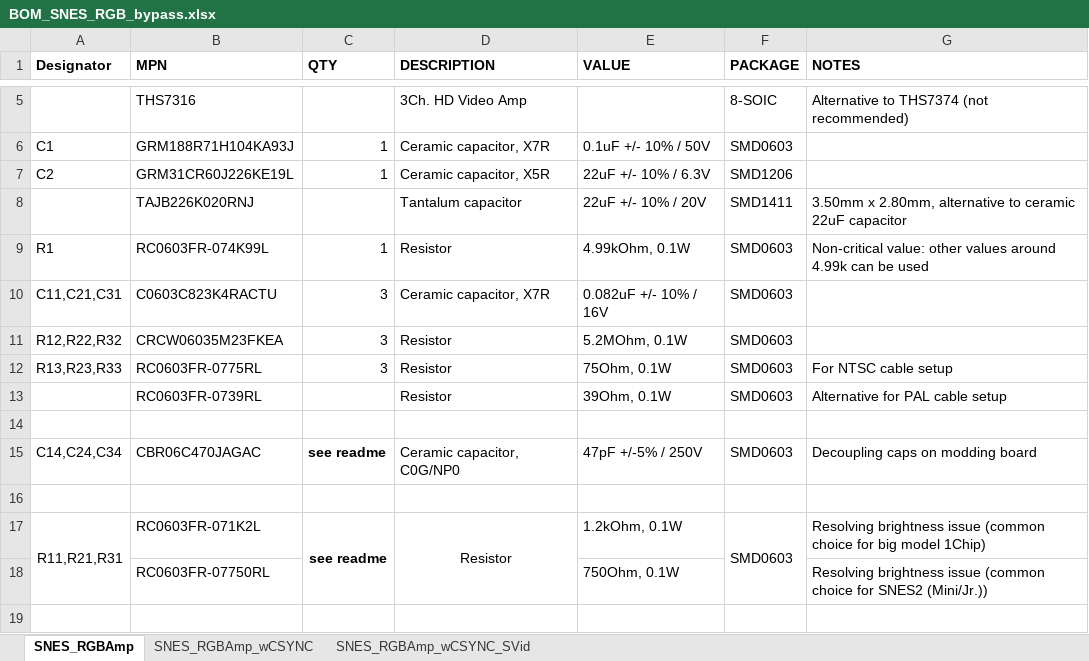
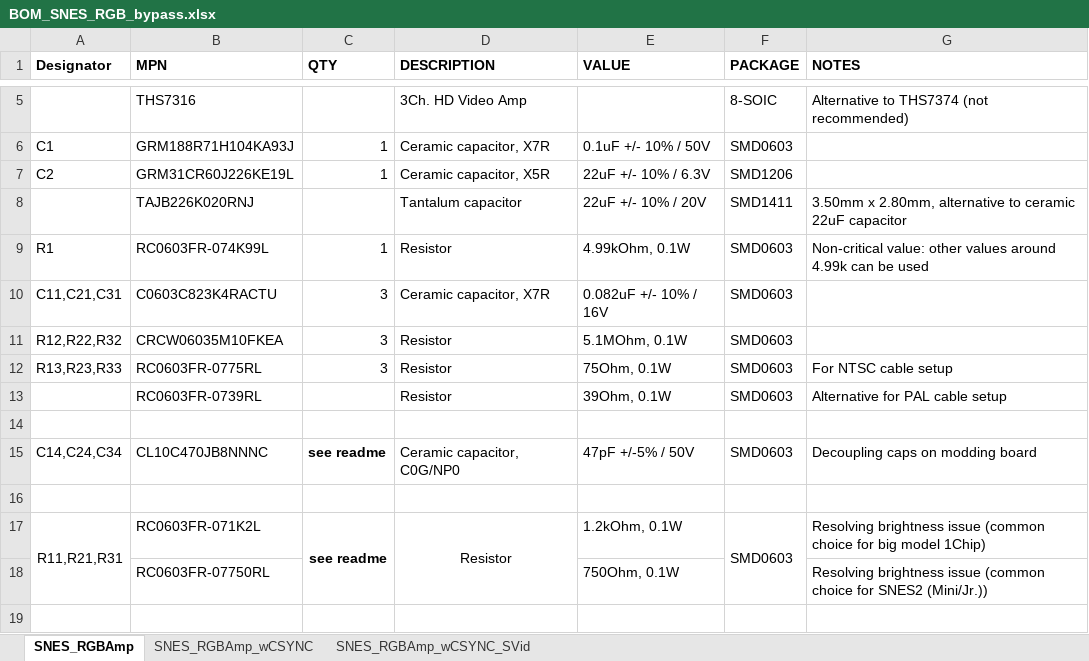
Before and after one commit to phreakwiz/SNES-AddOn-PCBs, an Excel workbook: RGB Bypass/BOM_SNES_RGB_bypass.xlsx, sheet SNES_RGBAmp, drawn as a sheet; only a part is shown, gaps mark what is left out; values as stored, in another font and other column widths than the file's, no borders; the diff names each change by its address in the sheet, - before the commit and + after, or states it on an @@ line.

```diff
--- a/RGB Bypass/BOM_SNES_RGB_bypass.xlsx (sheet SNES_RGBAmp)
+++ b/RGB Bypass/BOM_SNES_RGB_bypass.xlsx (sheet SNES_RGBAmp)
-B11 (MPN): CRCW06035M23FKEA
+B11 (MPN): CRCW06035M10FKEA
-E11 (VALUE): 5.2MOhm, 0.1W
+E11 (VALUE): 5.1MOhm, 0.1W
-B15 (MPN): CBR06C470JAGAC
+B15 (MPN): CL10C470JB8NNNC
-E15 (VALUE): 47pF +/-5% / 250V
+E15 (VALUE): 47pF +/-5% / 50V
```
Also changed, not shown: sheet SNES_RGBAmp_wCSYNC_SVid, sheet SNES_RGBAmp_wCSYNC, 1 other file.
